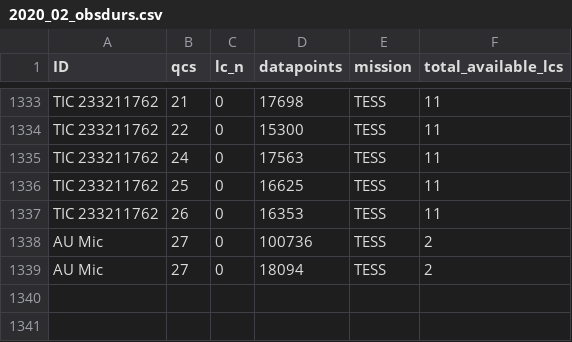
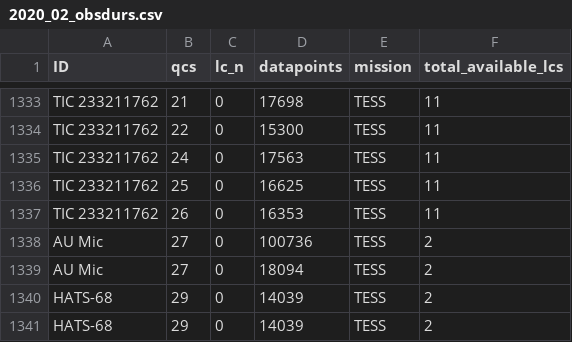
Before and after one commit to ekaterinailin/flaring-spi, a CSV file: results/2020_02_obsdurs.csv, drawn as a sheet; only a part is shown, gaps mark what is left out; the diff names each change by its address in the sheet, - before the commit and + after, or states it on an @@ line.

```diff
--- a/results/2020_02_obsdurs.csv
+++ b/results/2020_02_obsdurs.csv
+row 1340: HATS-68 | 29 | 0 | 14039 | TESS | 2
+row 1341: HATS-68 | 29 | 0 | 14039 | TESS | 2
```
Also changed, not shown: 14 other files.
